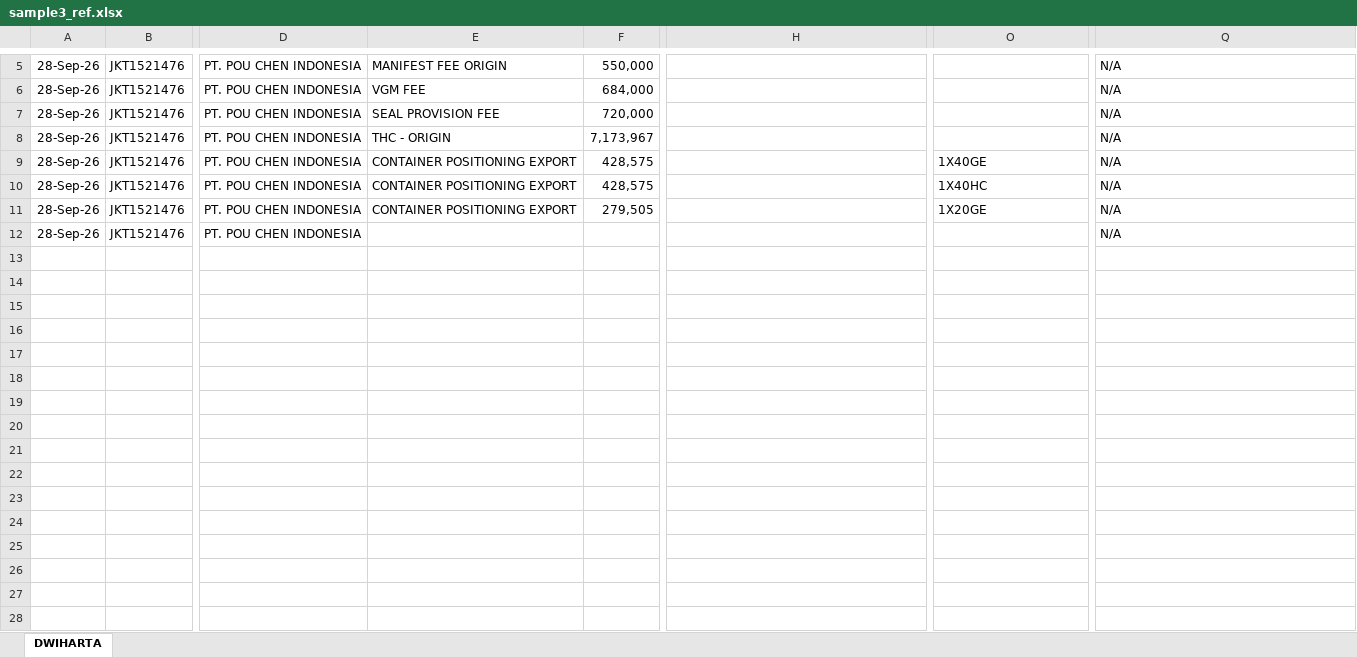
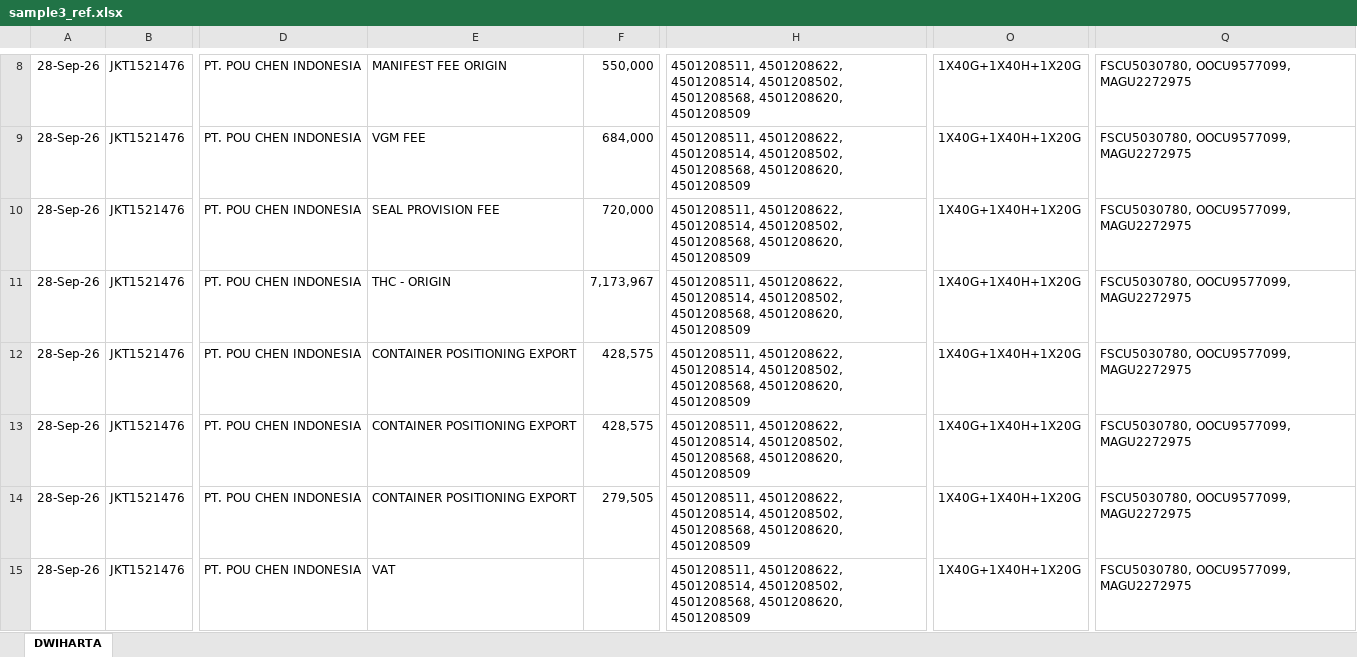
Before and after one commit to JeffreyHuhu/invoice_excel_mapping, an Excel workbook: test_samples/KUEHNE_NAGEL/sample3_ref.xlsx, sheet DWIHARTA, drawn as a sheet; only a part is shown, gaps mark what is left out; values as stored, in another font and other column widths than the file's, no borders; addresses are those after the commit; the diff covers the shown part only; the diff names each change by its address in the sheet, - before the commit and + after, or states it on an @@ line.

```diff
--- a/test_samples/KUEHNE_NAGEL/sample3_ref.xlsx (sheet DWIHARTA)
+++ b/test_samples/KUEHNE_NAGEL/sample3_ref.xlsx (sheet DWIHARTA)
-H8:H15: (empty)
+H8:H15: 4501208511, 4501208622, 4501208514, 4501208502, 4501208568, 4501208620, 4501208509
-O8:O11: (empty)
+O8:O11: 1X40G+1X40H+1X20G
-Q8:Q15: N/A
+Q8:Q15: FSCU5030780, OOCU9577099, MAGU2272975
-O12: 1X40GE
+O12: 1X40G+1X40H+1X20G
-O13: 1X40HC
+O13: 1X40G+1X40H+1X20G
-O14: 1X20GE
+O14: 1X40G+1X40H+1X20G
-E15: (empty)
+E15: VAT
-O15: (empty)
+O15: 1X40G+1X40H+1X20G
```
Also changed, not shown: 3 added rows and 9 edited cells elsewhere in this sheet, test_samples/KUEHNE_NAGEL/sample1_ref.xlsx, test_samples/KUEHNE_NAGEL/sample2_ref.xlsx, 1 other file.
